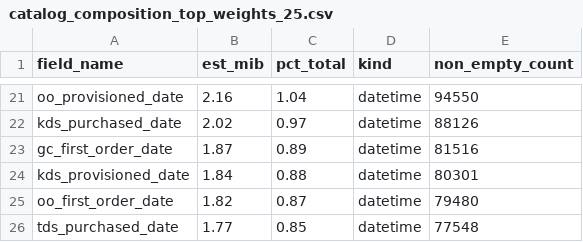
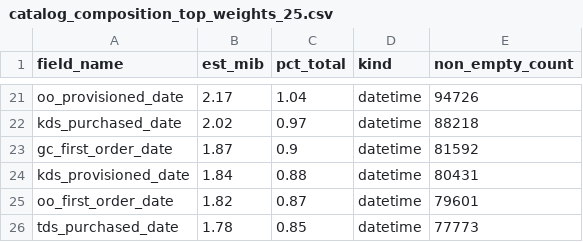
Before and after one commit to Johns329/braze-dashboard-cloud, a CSV file: data/tables/catalog_composition_top_weights_25.csv, drawn as a sheet; only a part is shown, gaps mark what is left out; the diff covers the shown part only; the diff names each change by its address in the sheet, - before the commit and + after, or states it on an @@ line.

```diff
--- a/data/tables/catalog_composition_top_weights_25.csv
+++ b/data/tables/catalog_composition_top_weights_25.csv
-B21 (est_mib): 2.16
+B21 (est_mib): 2.17
-E21 (non_empty_count): 94550
+E21 (non_empty_count): 94726
-E22 (non_empty_count): 88126
+E22 (non_empty_count): 88218
-C23 (pct_total): 0.89
+C23 (pct_total): 0.9
-E23 (non_empty_count): 81516
+E23 (non_empty_count): 81592
-E24 (non_empty_count): 80301
+E24 (non_empty_count): 80431
-E25 (non_empty_count): 79480
+E25 (non_empty_count): 79601
-B26 (est_mib): 1.77
+B26 (est_mib): 1.78
-E26 (non_empty_count): 77548
+E26 (non_empty_count): 77773
```
Also changed, not shown: 35 edited cells elsewhere in this file, data/tables/asset_inventory.csv, data/tables/catalog_composition_fill_rates.csv, 7 other files.
